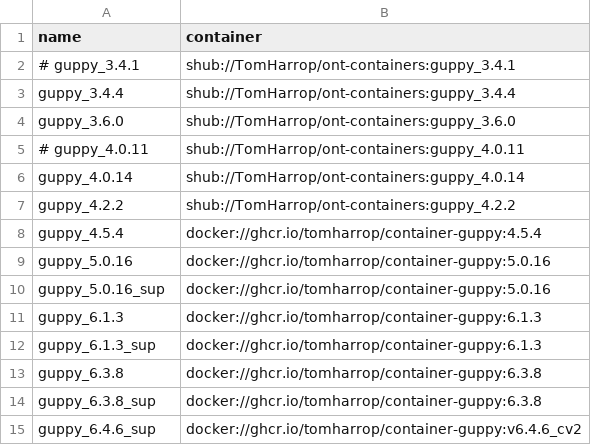
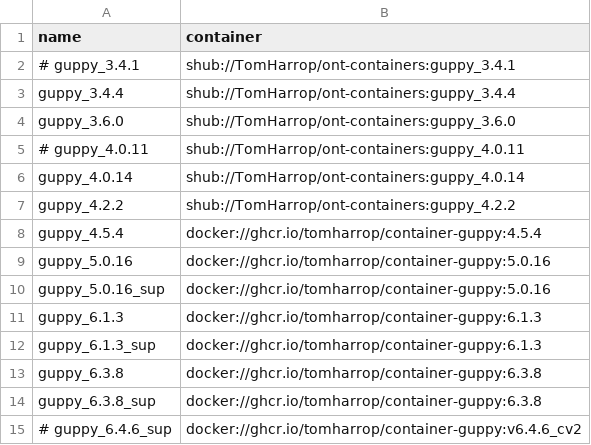
Before and after one commit to TomHarrop/basecall-assembly-compare, a CSV file: data/versions_to_run.csv, drawn as a sheet.

Commit message:
process reads separately

```diff
--- a/data/versions_to_run.csv
+++ b/data/versions_to_run.csv
@@ -14,2 +14,2 @@ guppy_6.3.8,docker://ghcr.io/tomharrop/container-guppy:6.3.8
 guppy_6.3.8_sup,docker://ghcr.io/tomharrop/container-guppy:6.3.8
-guppy_6.4.6_sup,docker://ghcr.io/tomharrop/container-guppy:v6.4.6_cv2
+# guppy_6.4.6_sup,docker://ghcr.io/tomharrop/container-guppy:v6.4.6_cv2
```
